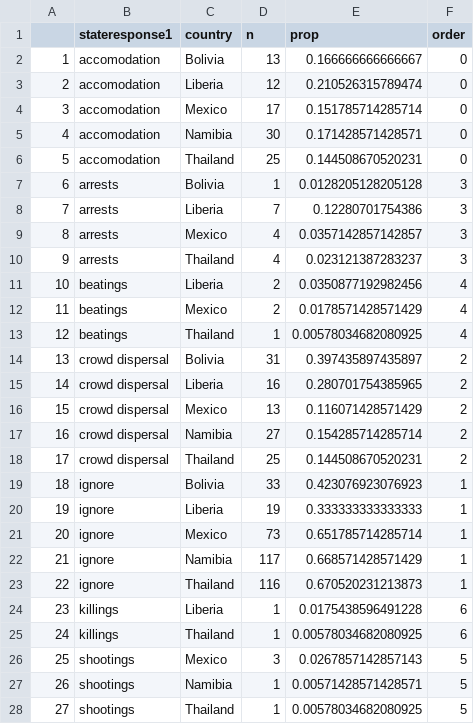
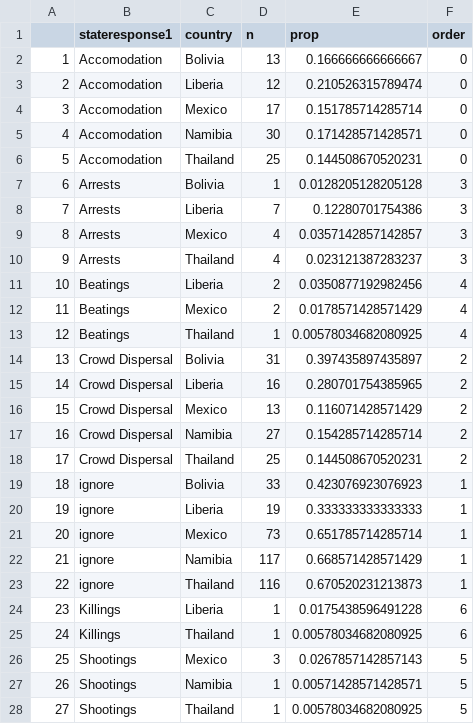
Before and after one commit to DavidKontrobarsky/FIT3179, a CSV file: data/data_grouped_by_country_and_response.csv, drawn as a sheet.

```diff
--- a/data/data_grouped_by_country_and_response.csv
+++ b/data/data_grouped_by_country_and_response.csv
@@ -1,19 +1,19 @@
 "","stateresponse1","country","n","prop","order"
-"1","accomodation","Bolivia",13,0.166666666666667,0
-"2","accomodation","Liberia",12,0.210526315789474,0
-"3","accomodation","Mexico",17,0.151785714285714,0
-"4","accomodation","Namibia",30,0.171428571428571,0
-"5","accomodation","Thailand",25,0.144508670520231,0
-"6","arrests","Bolivia",1,0.0128205128205128,3
-"7","arrests","Liberia",7,0.12280701754386,3
-"8","arrests","Mexico",4,0.0357142857142857,3
-"9","arrests","Thailand",4,0.023121387283237,3
-"10","beatings","Liberia",2,0.0350877192982456,4
-"11","beatings","Mexico",2,0.0178571428571429,4
-"12","beatings","Thailand",1,0.00578034682080925,4
-"13","crowd dispersal","Bolivia",31,0.397435897435897,2
-"14","crowd dispersal","Liberia",16,0.280701754385965,2
-"15","crowd dispersal","Mexico",13,0.116071428571429,2
-"16","crowd dispersal","Namibia",27,0.154285714285714,2
-"17","crowd dispersal","Thailand",25,0.144508670520231,2
+"1","Accomodation","Bolivia",13,0.166666666666667,0
+"2","Accomodation","Liberia",12,0.210526315789474,0
+"3","Accomodation","Mexico",17,0.151785714285714,0
+"4","Accomodation","Namibia",30,0.171428571428571,0
+"5","Accomodation","Thailand",25,0.144508670520231,0
+"6","Arrests","Bolivia",1,0.0128205128205128,3
+"7","Arrests","Liberia",7,0.12280701754386,3
+"8","Arrests","Mexico",4,0.0357142857142857,3
+"9","Arrests","Thailand",4,0.023121387283237,3
+"10","Beatings","Liberia",2,0.0350877192982456,4
+"11","Beatings","Mexico",2,0.0178571428571429,4
+"12","Beatings","Thailand",1,0.00578034682080925,4
+"13","Crowd Dispersal","Bolivia",31,0.397435897435897,2
+"14","Crowd Dispersal","Liberia",16,0.280701754385965,2
+"15","Crowd Dispersal","Mexico",13,0.116071428571429,2
+"16","Crowd Dispersal","Namibia",27,0.154285714285714,2
+"17","Crowd Dispersal","Thailand",25,0.144508670520231,2
 "18","ignore","Bolivia",33,0.423076923076923,1
@@ -23,6 +23,6 @@
 "22","ignore","Thailand",116,0.670520231213873,1
-"23","killings","Liberia",1,0.0175438596491228,6
-"24","killings","Thailand",1,0.00578034682080925,6
-"25","shootings","Mexico",3,0.0267857142857143,5
-"26","shootings","Namibia",1,0.00571428571428571,5
-"27","shootings","Thailand",1,0.00578034682080925,5
+"23","Killings","Liberia",1,0.0175438596491228,6
+"24","Killings","Thailand",1,0.00578034682080925,6
+"25","Shootings","Mexico",3,0.0267857142857143,5
+"26","Shootings","Namibia",1,0.00571428571428571,5
+"27","Shootings","Thailand",1,0.00578034682080925,5
```
Also changed, not shown: data/data_grouped_by_country_and_response_violent.csv.
